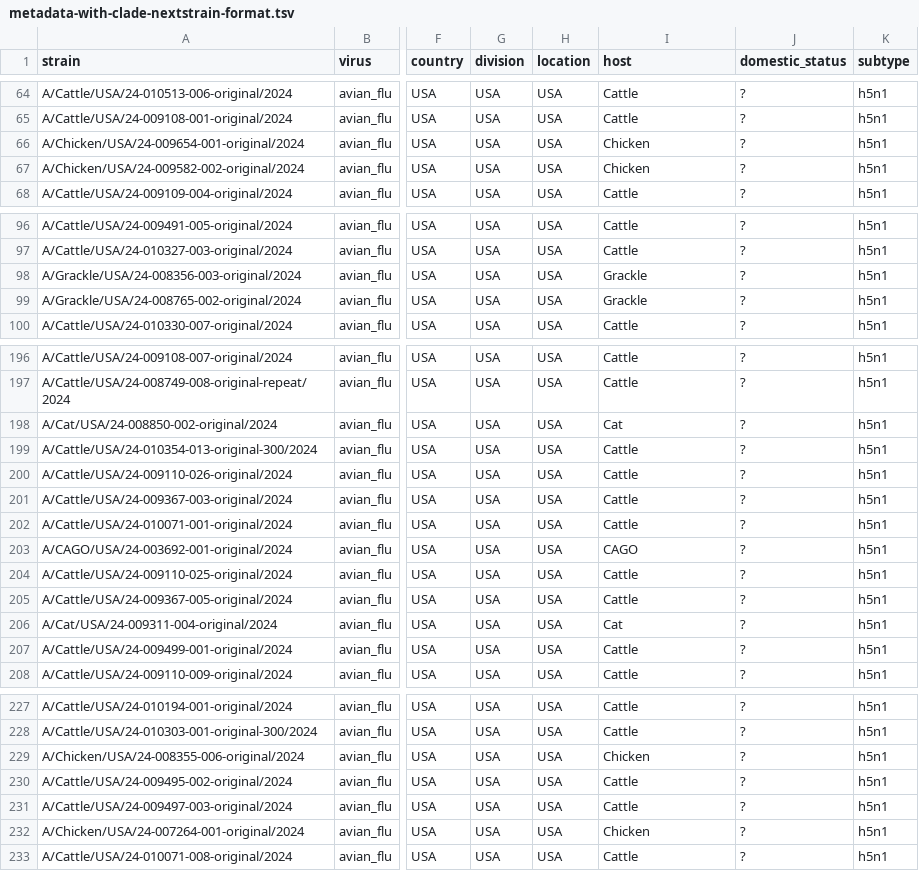
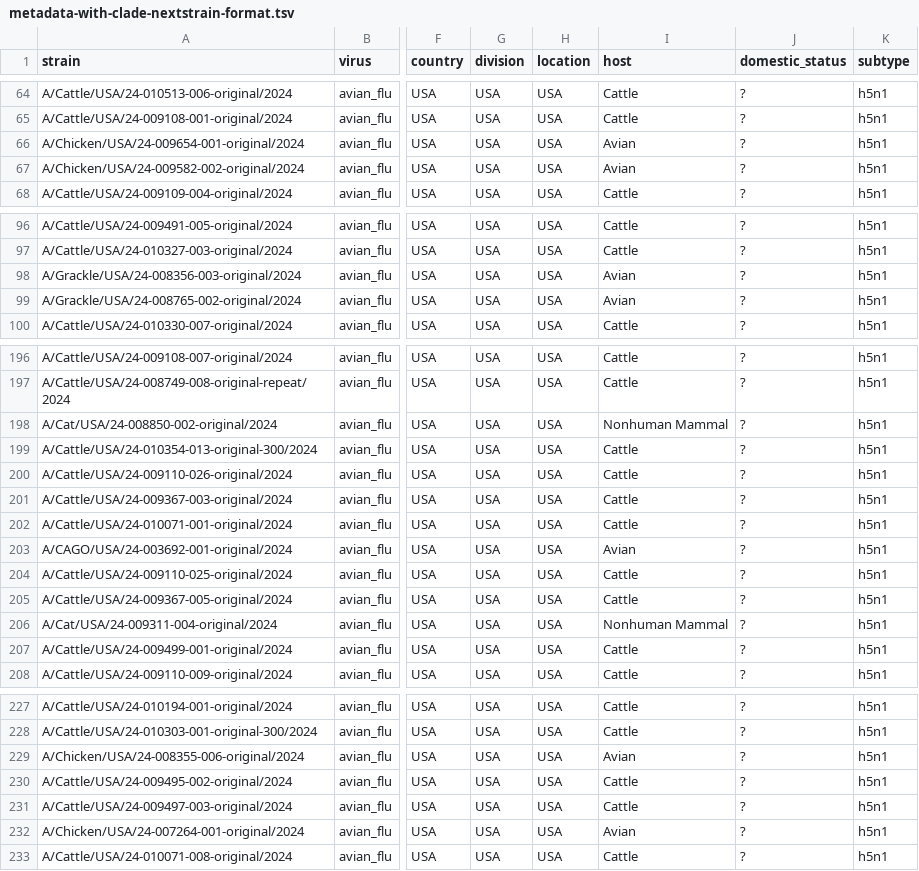
Before and after one commit to moncla-lab/avian-flu-USDA-cattle, a TSV file: metadata-with-clade-nextstrain-format.tsv, drawn as a sheet; only a part is shown, gaps mark what is left out; the diff covers the shown part only; the diff names each change by its address in the sheet, - before the commit and + after, or states it on an @@ line.

Commit message:
Update host metadata
This uses just Avian, Nonhuman Mammal or Cattle to correspond to existing
categories used by Fauna. We should update both this metadata and the Fauna metadata
to include an additional fine-grained host column.

```diff
--- a/metadata-with-clade-nextstrain-format.tsv
+++ b/metadata-with-clade-nextstrain-format.tsv
-I66:I67 (host): Chicken
+I66:I67 (host): Avian
-I98:I99 (host): Grackle
+I98:I99 (host): Avian
-I198 (host): Cat
+I198 (host): Nonhuman Mammal
-I203 (host): CAGO
+I203 (host): Avian
-I206 (host): Cat
+I206 (host): Nonhuman Mammal
-I229 (host): Chicken
+I229 (host): Avian
-I232 (host): Chicken
+I232 (host): Avian
```
Also changed, not shown: 28 edited cells elsewhere in this file.
